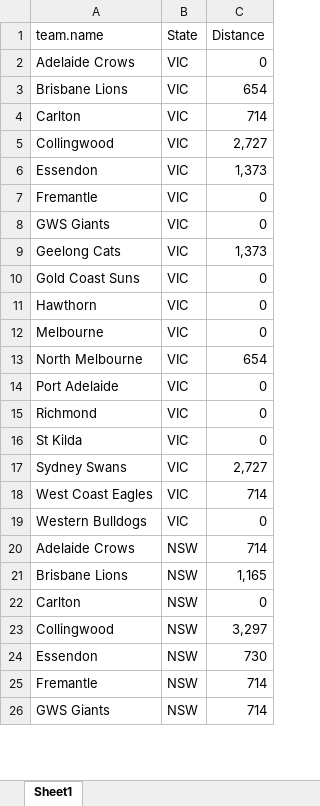
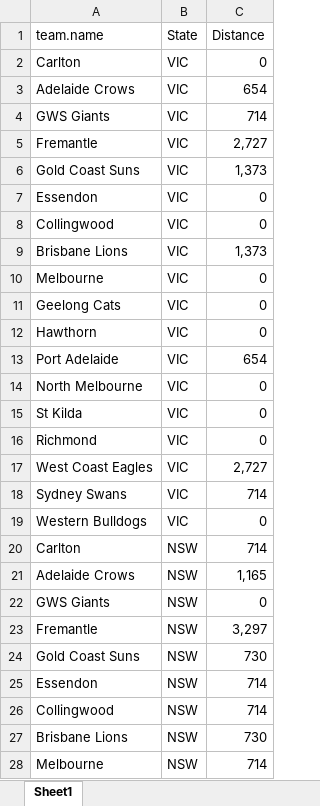
Before and after one commit to suttoe/AFLmodel, an Excel workbook: Data/distanceTravelled.xlsx, sheet Sheet1, drawn as a sheet; only a part is shown; values as stored, in another font and other column widths than the file's, no borders; table styles not drawn; removed rows and columns are numbered as before the commit, all else as after; the diff covers the shown part only; the diff names each change by its address in the sheet, - before the commit and + after, or states it on an @@ line.

```diff
--- a/Data/distanceTravelled.xlsx (sheet Sheet1)
+++ b/Data/distanceTravelled.xlsx (sheet Sheet1)
-A2 (team.name): Adelaide Crows
+A2 (team.name): Carlton
-A3 (team.name): Brisbane Lions
+A3 (team.name): Adelaide Crows
-A4 (team.name): Carlton
+A4 (team.name): GWS Giants
-A5 (team.name): Collingwood
+A5 (team.name): Fremantle
+row 6: Gold Coast Suns | VIC | 1,373
-C7 (Distance): 1,373
+C7 (Distance): 0
-A8 (team.name): Fremantle
+A8 (team.name): Collingwood
+row 9: Brisbane Lions | VIC | 1,373
-A10 (team.name): GWS Giants
+A10 (team.name): Melbourne
-C11 (Distance): 1,373
+C11 (Distance): 0
-row 10: Gold Coast Suns | VIC | 0
-row 12: Melbourne | VIC | 0
+row 13: Port Adelaide | VIC | 654
-C14 (Distance): 654
+C14 (Distance): 0
-A15 (team.name): Port Adelaide
+A15 (team.name): St Kilda
-row 16: St Kilda | VIC | 0
-A17 (team.name): Sydney Swans
+A17 (team.name): West Coast Eagles
-A18 (team.name): West Coast Eagles
+A18 (team.name): Sydney Swans
-A20 (team.name): Adelaide Crows
+A20 (team.name): Carlton
-A21 (team.name): Brisbane Lions
+A21 (team.name): Adelaide Crows
-A22 (team.name): Carlton
+A22 (team.name): GWS Giants
-A23 (team.name): Collingwood
+A23 (team.name): Fremantle
+row 24: Gold Coast Suns | NSW | 730
-C25 (Distance): 730
+C25 (Distance): 714
-A26 (team.name): Fremantle
+A26 (team.name): Collingwood
+row 27: Brisbane Lions | NSW | 730
-A28 (team.name): GWS Giants
+A28 (team.name): Melbourne
```
Also changed, not shown: 22 added rows, 24 removed rows and 89 edited cells elsewhere in this sheet, Data/indexTeams.xlsx, Data/matchDay.xlsx, 5 other files.
